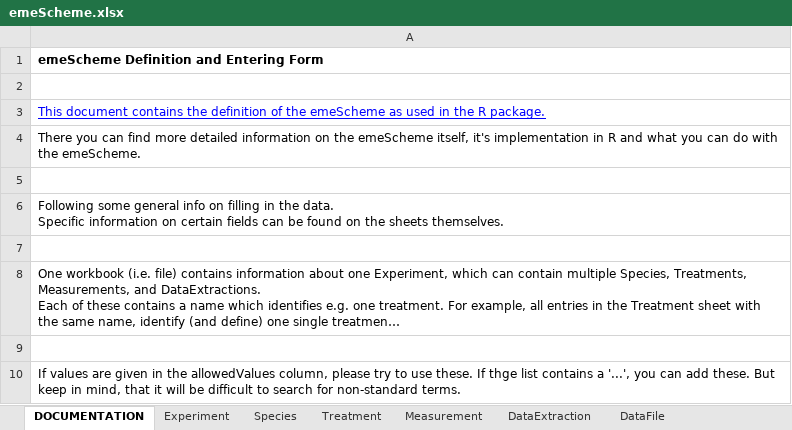
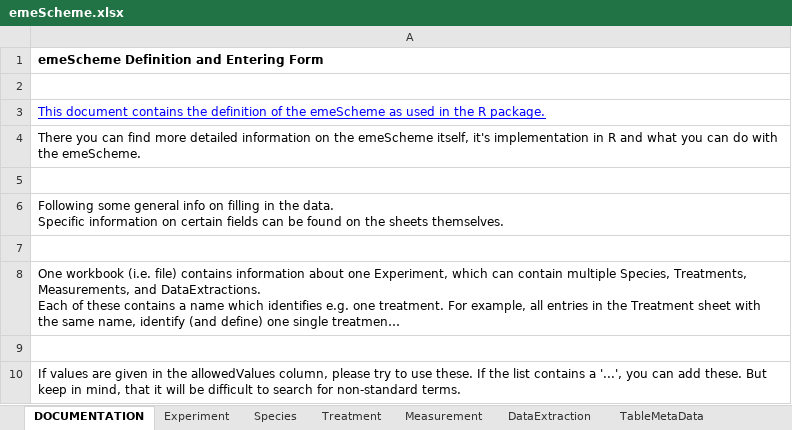
Before and after one commit to UZH-PEG/dmdScheme, an Excel workbook: inst/googlesheet/emeScheme.xlsx, sheet DOCUMENTATION, drawn as a sheet; long unchanged cells end in …; values as stored, in another font and other column widths than the file's, no borders; charts and pictures not drawn; the diff names each change by its address in the sheet, - before the commit and + after, or states it on an @@ line.

Commit message:
metaData for multiple data files
* Changes based on changed structure of emeScheme.
* remove of not needed function extract_emeScheme_for_datafile
* adaptation of tests

```diff
--- a/inst/googlesheet/emeScheme.xlsx (sheet DOCUMENTATION)
+++ b/inst/googlesheet/emeScheme.xlsx (sheet DOCUMENTATION)
-sheet tab: DataFile
+sheet tab: TableMetaData
-A10: …these. If thge list contains…
+A10: …these. If the list contains…
```
Also changed, not shown: sheet TableMetaData, sheet Treatment, sheet Measurement, sheet Experiment, sheet Species, 38 other files.
